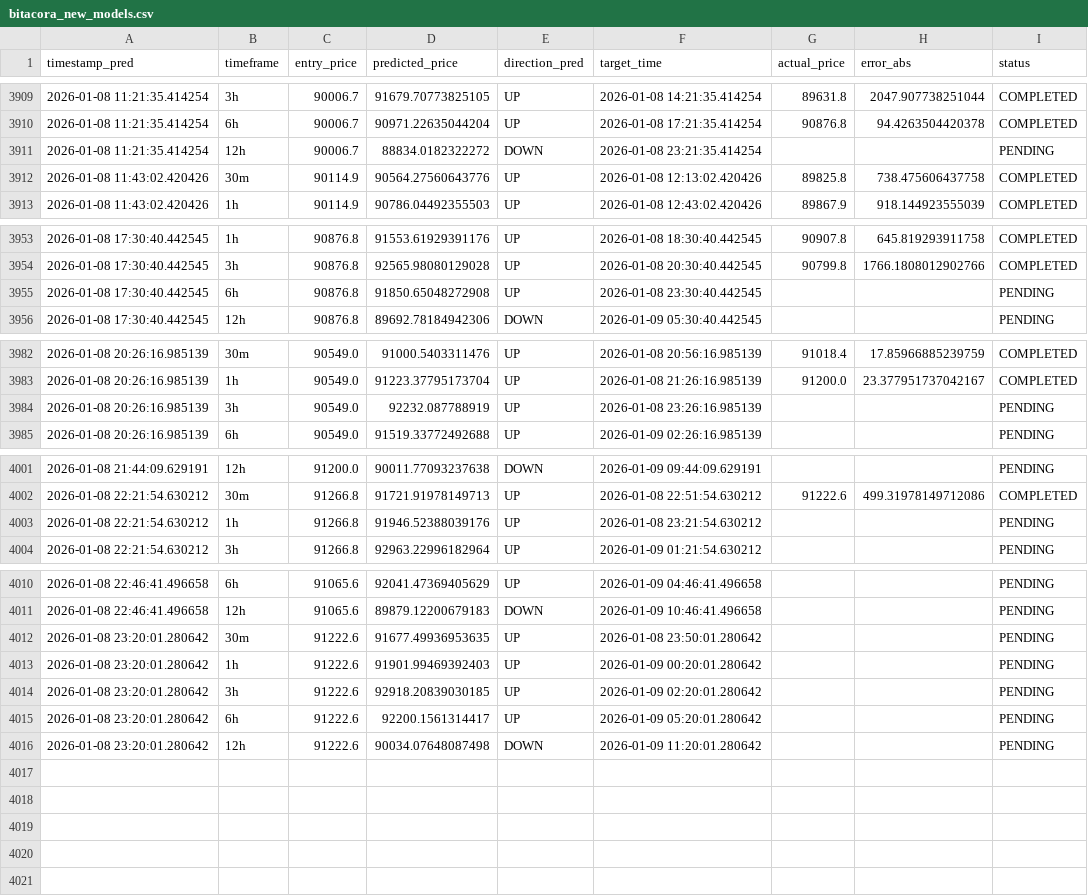
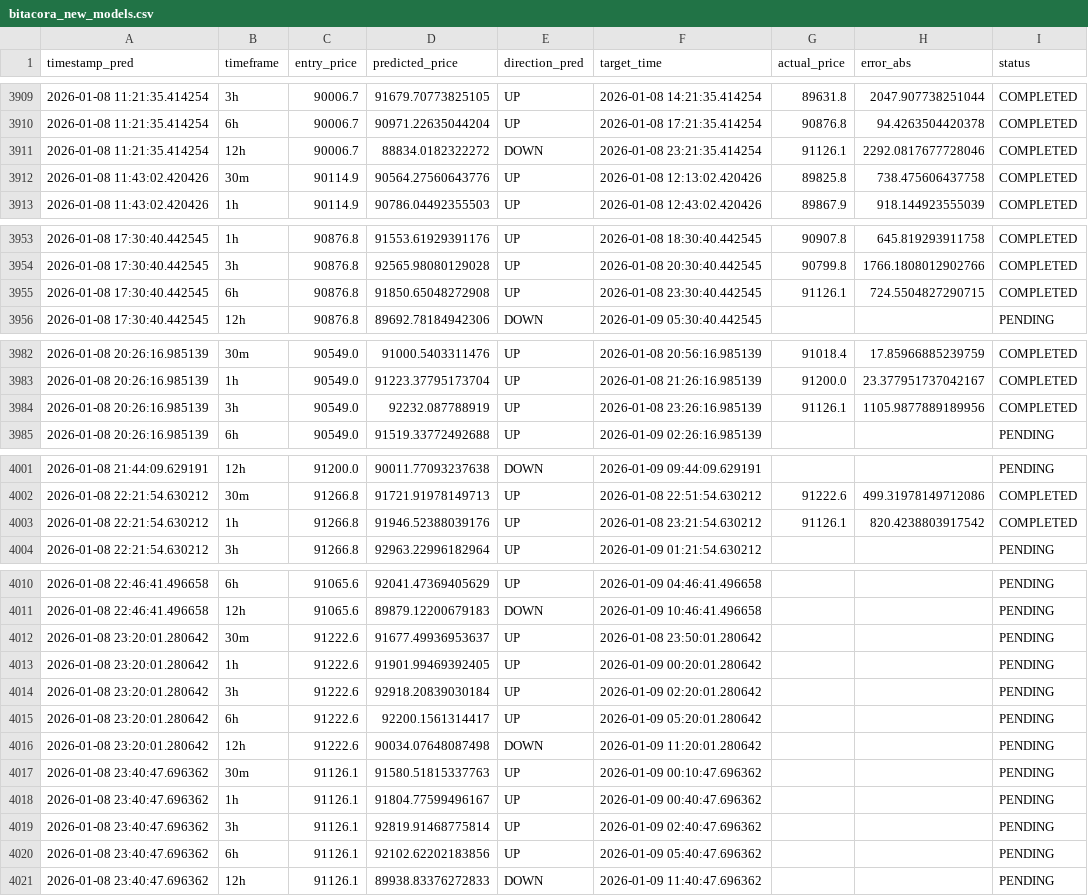
Before and after one commit to marchelo23/btc-live-test-private, a CSV file: bitacora_new_models.csv, drawn as a sheet; only a part is shown, gaps mark what is left out.

```diff
--- a/bitacora_new_models.csv
+++ b/bitacora_new_models.csv
@@ -3910,3 +3910,3 @@ timestamp_pred,timeframe,entry_price,predicted_price,direction_pred,target_time,
 2026-01-08 11:21:35.414254,6h,90006.7,90971.22635044204,UP,2026-01-08 17:21:35.414254,90876.8,94.4263504420378,COMPLETED
-2026-01-08 11:21:35.414254,12h,90006.7,88834.0182322272,DOWN,2026-01-08 23:21:35.414254,,,PENDING
+2026-01-08 11:21:35.414254,12h,90006.7,88834.0182322272,DOWN,2026-01-08 23:21:35.414254,91126.1,2292.0817677728046,COMPLETED
 2026-01-08 11:43:02.420426,30m,90114.9,90564.27560643776,UP,2026-01-08 12:13:02.420426,89825.8,738.475606437758,COMPLETED
@@ -3954,3 +3954,3 @@ timestamp_pred,timeframe,entry_price,predicted_price,direction_pred,target_time,
 2026-01-08 17:30:40.442545,3h,90876.8,92565.98080129028,UP,2026-01-08 20:30:40.442545,90799.8,1766.1808012902766,COMPLETED
-2026-01-08 17:30:40.442545,6h,90876.8,91850.65048272908,UP,2026-01-08 23:30:40.442545,,,PENDING
+2026-01-08 17:30:40.442545,6h,90876.8,91850.65048272908,UP,2026-01-08 23:30:40.442545,91126.1,724.5504827290715,COMPLETED
 2026-01-08 17:30:40.442545,12h,90876.8,89692.78184942306,DOWN,2026-01-09 05:30:40.442545,,,PENDING
@@ -3983,3 +3983,3 @@ timestamp_pred,timeframe,entry_price,predicted_price,direction_pred,target_time,
 2026-01-08 20:26:16.985139,1h,90549.0,91223.37795173704,UP,2026-01-08 21:26:16.985139,91200.0,23.377951737042167,COMPLETED
-2026-01-08 20:26:16.985139,3h,90549.0,92232.087788919,UP,2026-01-08 23:26:16.985139,,,PENDING
+2026-01-08 20:26:16.985139,3h,90549.0,92232.087788919,UP,2026-01-08 23:26:16.985139,91126.1,1105.9877889189956,COMPLETED
 2026-01-08 20:26:16.985139,6h,90549.0,91519.33772492688,UP,2026-01-09 02:26:16.985139,,,PENDING
@@ -4002,3 +4002,3 @@ timestamp_pred,timeframe,entry_price,predicted_price,direction_pred,target_time,
 2026-01-08 22:21:54.630212,30m,91266.8,91721.91978149713,UP,2026-01-08 22:51:54.630212,91222.6,499.31978149712086,COMPLETED
-2026-01-08 22:21:54.630212,1h,91266.8,91946.52388039176,UP,2026-01-08 23:21:54.630212,,,PENDING
+2026-01-08 22:21:54.630212,1h,91266.8,91946.52388039176,UP,2026-01-08 23:21:54.630212,91126.1,820.4238803917542,COMPLETED
 2026-01-08 22:21:54.630212,3h,91266.8,92963.22996182964,UP,2026-01-09 01:21:54.630212,,,PENDING
@@ -4011,6 +4011,11 @@ timestamp_pred,timeframe,entry_price,predicted_price,direction_pred,target_time,
 2026-01-08 22:46:41.496658,12h,91065.6,89879.12200679183,DOWN,2026-01-09 10:46:41.496658,,,PENDING
-2026-01-08 23:20:01.280642,30m,91222.6,91677.49936953635,UP,2026-01-08 23:50:01.280642,,,PENDING
-2026-01-08 23:20:01.280642,1h,91222.6,91901.99469392403,UP,2026-01-09 00:20:01.280642,,,PENDING
-2026-01-08 23:20:01.280642,3h,91222.6,92918.20839030185,UP,2026-01-09 02:20:01.280642,,,PENDING
+2026-01-08 23:20:01.280642,30m,91222.6,91677.49936953637,UP,2026-01-08 23:50:01.280642,,,PENDING
+2026-01-08 23:20:01.280642,1h,91222.6,91901.99469392405,UP,2026-01-09 00:20:01.280642,,,PENDING
+2026-01-08 23:20:01.280642,3h,91222.6,92918.20839030184,UP,2026-01-09 02:20:01.280642,,,PENDING
 2026-01-08 23:20:01.280642,6h,91222.6,92200.1561314417,UP,2026-01-09 05:20:01.280642,,,PENDING
 2026-01-08 23:20:01.280642,12h,91222.6,90034.07648087498,DOWN,2026-01-09 11:20:01.280642,,,PENDING
+2026-01-08 23:40:47.696362,30m,91126.1,91580.51815337763,UP,2026-01-09 00:10:47.696362,,,PENDING
+2026-01-08 23:40:47.696362,1h,91126.1,91804.77599496167,UP,2026-01-09 00:40:47.696362,,,PENDING
+2026-01-08 23:40:47.696362,3h,91126.1,92819.91468775814,UP,2026-01-09 02:40:47.696362,,,PENDING
+2026-01-08 23:40:47.696362,6h,91126.1,92102.62202183856,UP,2026-01-09 05:40:47.696362,,,PENDING
+2026-01-08 23:40:47.696362,12h,91126.1,89938.83376272833,DOWN,2026-01-09 11:40:47.696362,,,PENDING
```
